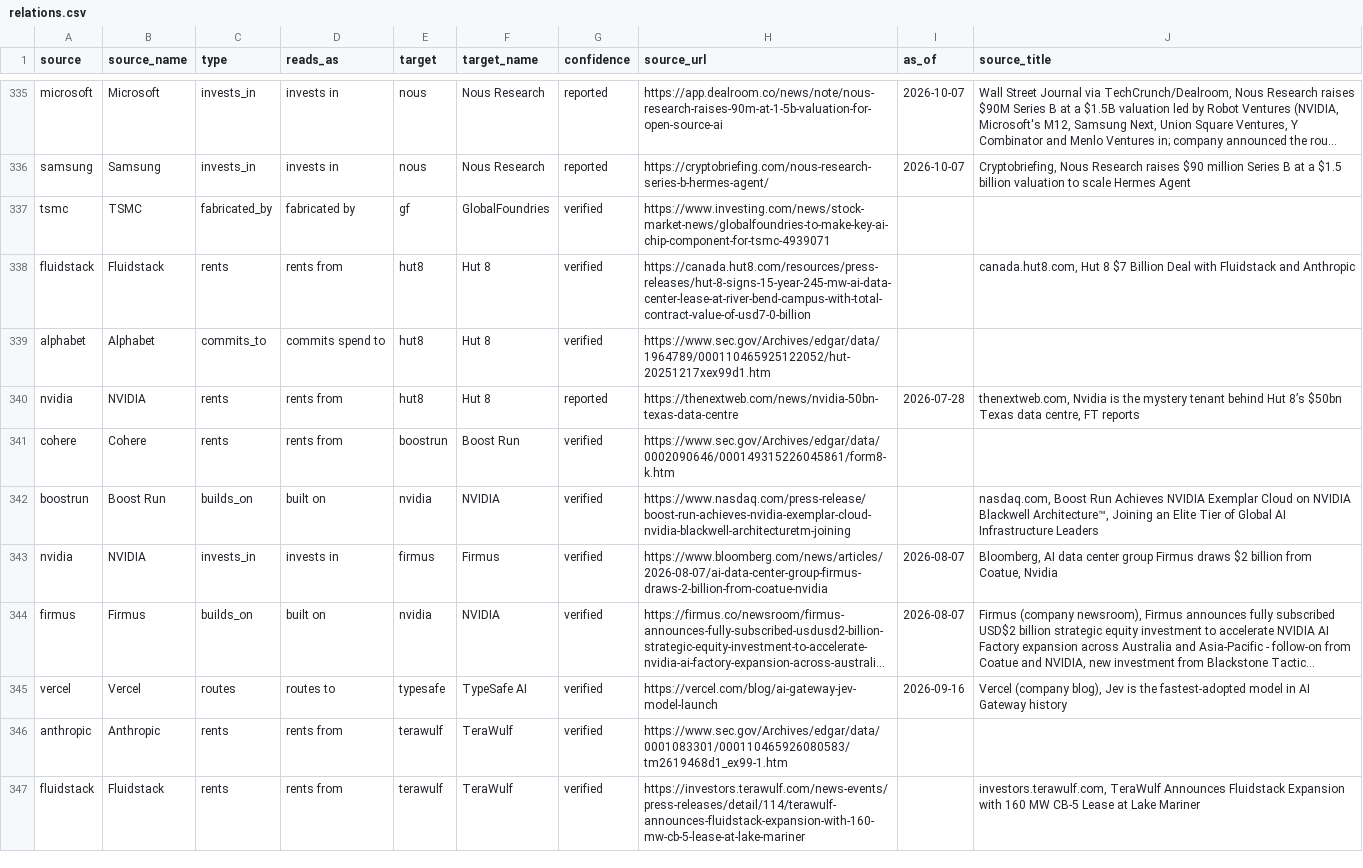
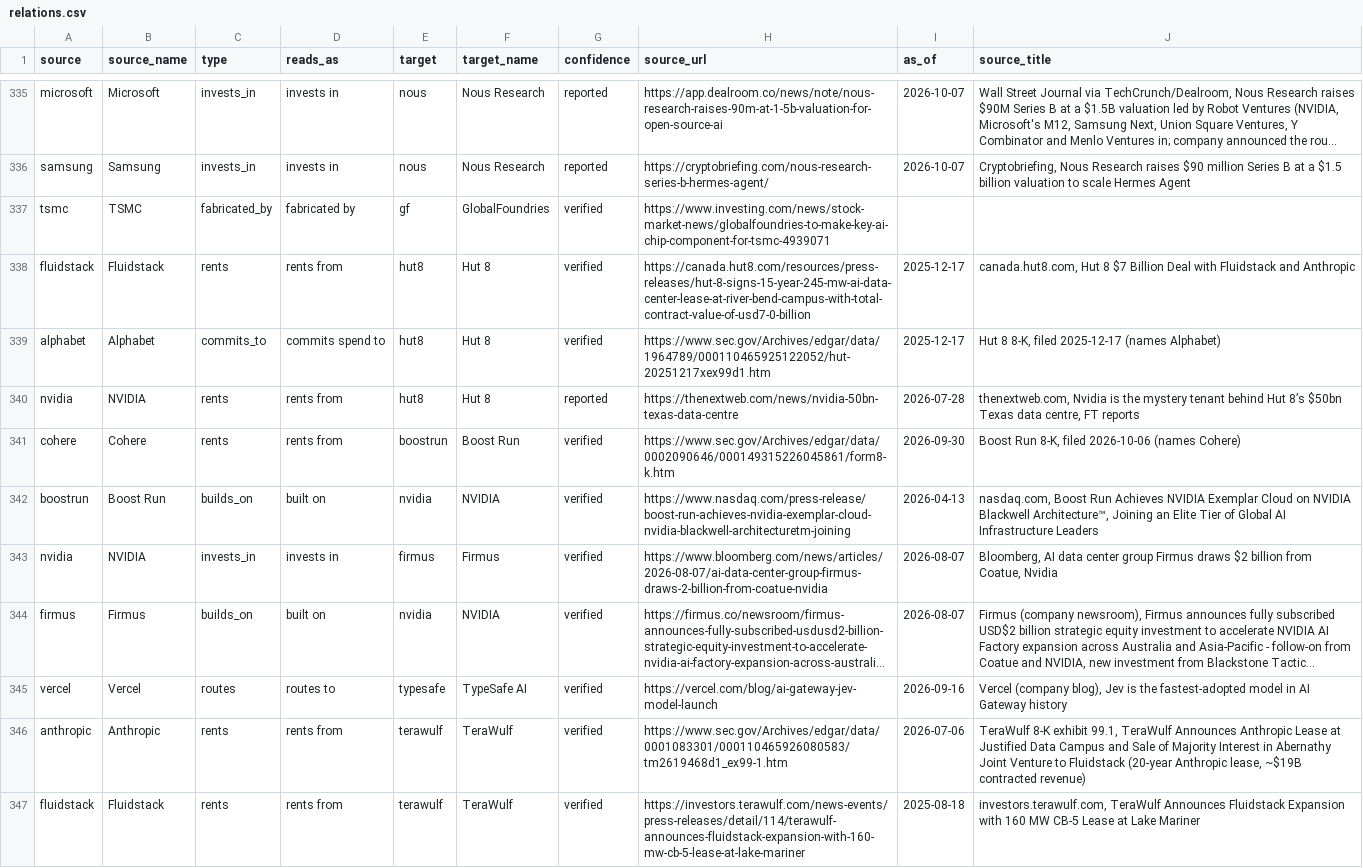
Before and after one commit to hanl1/stateofai-data, a CSV file: relations.csv, drawn as a sheet; only a part is shown, gaps mark what is left out; long unchanged cells end in …; the diff covers the shown part only; the diff names each change by its address in the sheet, - before the commit and + after, or states it on an @@ line.

Commit message:
data: 2026-11-04

```diff
--- a/relations.csv
+++ b/relations.csv
-I338:I339 (as_of): (empty)
+I338:I339 (as_of): 2025-12-17
-J339 (source_title): (empty)
+J339 (source_title): Hut 8 8-K, filed 2025-12-17 (names Alphabet)
-I341 (as_of): (empty)
+I341 (as_of): 2026-09-30
-J341 (source_title): (empty)
+J341 (source_title): Boost Run 8-K, filed 2026-10-06 (names Cohere)
-I342 (as_of): (empty)
+I342 (as_of): 2026-04-13
-I346 (as_of): (empty)
+I346 (as_of): 2026-07-06
-J346 (source_title): (empty)
+J346 (source_title): TeraWulf 8-K exhibit 99.1, TeraWulf Announces Anthropic Lease at Justified Data Campus and Sale of Majority Interest in Abernathy Joint Venture to Fluidstack (20-year Anthropic lease, ~$19B contracted revenue)
-I347 (as_of): (empty)
+I347 (as_of): 2025-08-18
```
Also changed, not shown: 61 edited cells elsewhere in this file, sources.csv, 1 other file.
